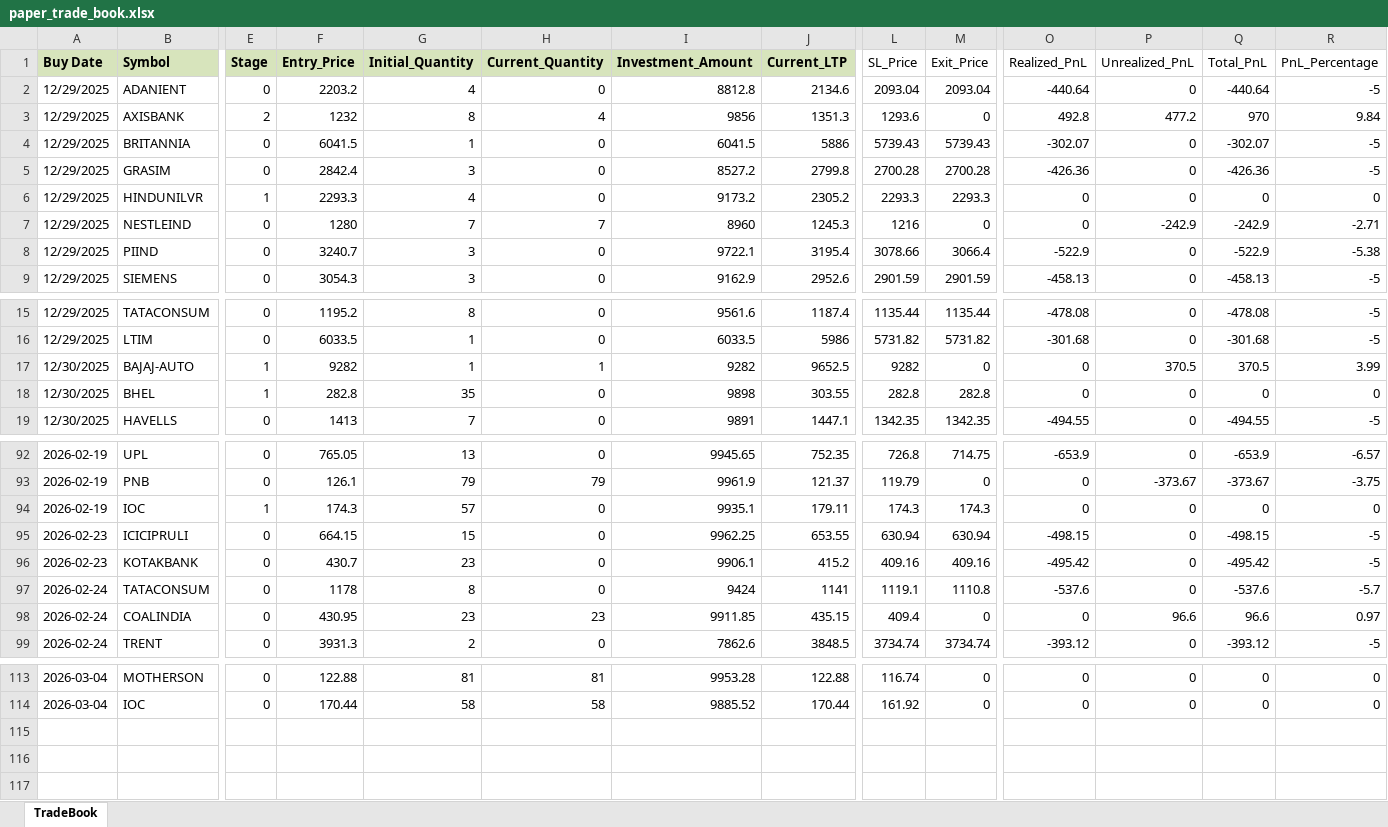
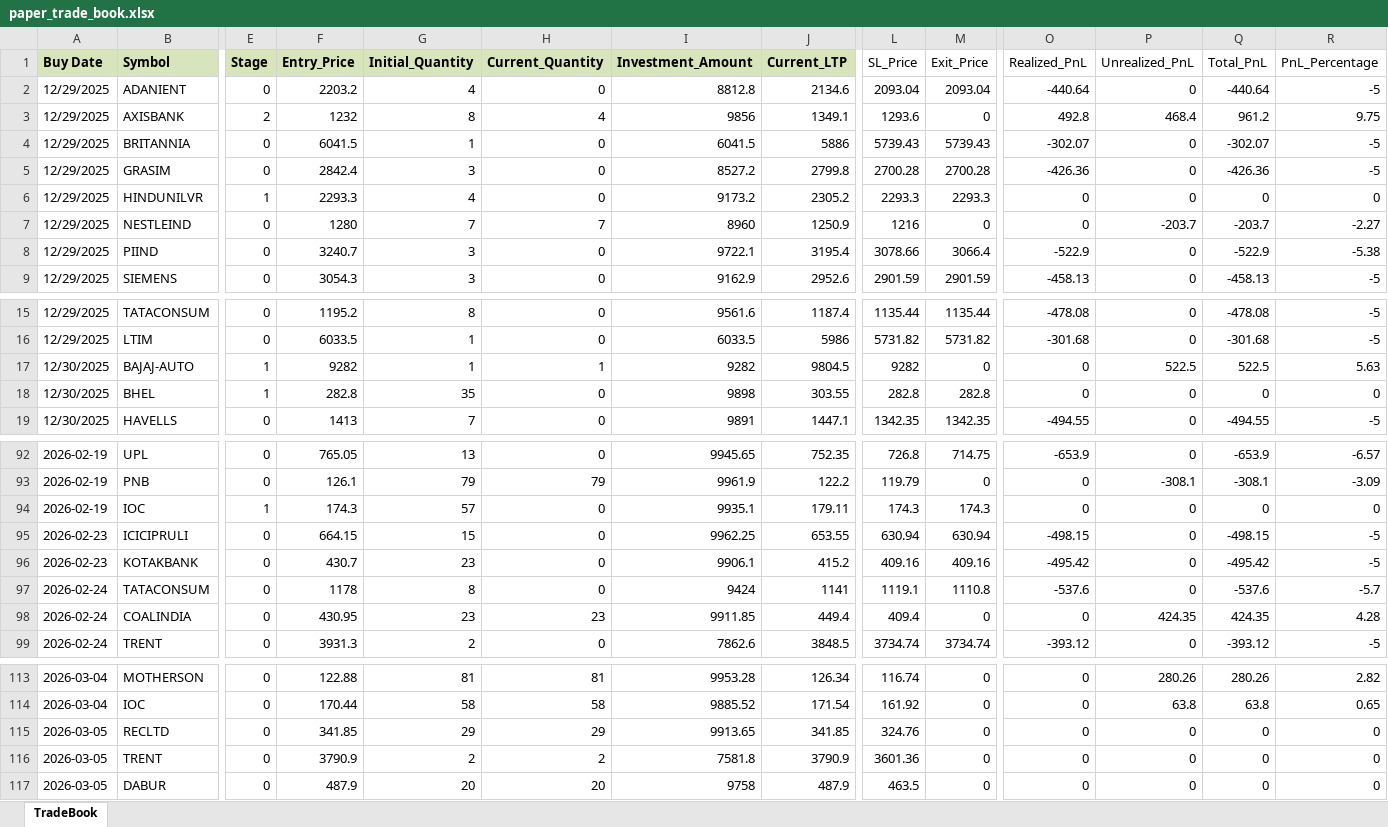
Before and after one commit to Manu4AI/Google-AntiGravity, an Excel workbook: Paper Trading Simulator/paper_trade_book.xlsx, sheet TradeBook, drawn as a sheet; only a part is shown, gaps mark what is left out; values as stored, in another font and other column widths than the file's, no borders; rows hold the shown columns only; the diff covers the shown part only; the diff names each change by its address in the sheet, - before the commit and + after, or states it on an @@ line.

```diff
--- a/Paper Trading Simulator/paper_trade_book.xlsx (sheet TradeBook)
+++ b/Paper Trading Simulator/paper_trade_book.xlsx (sheet TradeBook)
-J3 (Current_LTP): 1351.3
+J3 (Current_LTP): 1349.1
-P3 (Unrealized_PnL): 477.2
+P3 (Unrealized_PnL): 468.4
-Q3 (Total_PnL): 970
+Q3 (Total_PnL): 961.2
-R3 (PnL_Percentage): 9.84
+R3 (PnL_Percentage): 9.75
-J7 (Current_LTP): 1245.3
+J7 (Current_LTP): 1250.9
-P7 (Unrealized_PnL): -242.9
+P7 (Unrealized_PnL): -203.7
-Q7 (Total_PnL): -242.9
+Q7 (Total_PnL): -203.7
-R7 (PnL_Percentage): -2.71
+R7 (PnL_Percentage): -2.27
-J17 (Current_LTP): 9652.5
+J17 (Current_LTP): 9804.5
-P17 (Unrealized_PnL): 370.5
+P17 (Unrealized_PnL): 522.5
-Q17 (Total_PnL): 370.5
+Q17 (Total_PnL): 522.5
-R17 (PnL_Percentage): 3.99
+R17 (PnL_Percentage): 5.63
-J93 (Current_LTP): 121.37
+J93 (Current_LTP): 122.2
-P93 (Unrealized_PnL): -373.67
+P93 (Unrealized_PnL): -308.1
-Q93 (Total_PnL): -373.67
+Q93 (Total_PnL): -308.1
-R93 (PnL_Percentage): -3.75
+R93 (PnL_Percentage): -3.09
-J98 (Current_LTP): 435.15
+J98 (Current_LTP): 449.4
-P98 (Unrealized_PnL): 96.6
+P98 (Unrealized_PnL): 424.35
-Q98 (Total_PnL): 96.6
+Q98 (Total_PnL): 424.35
-R98 (PnL_Percentage): 0.97
+R98 (PnL_Percentage): 4.28
-J113 (Current_LTP): 122.88
+J113 (Current_LTP): 126.34
-P113 (Unrealized_PnL): 0
+P113 (Unrealized_PnL): 280.26
-Q113 (Total_PnL): 0
+Q113 (Total_PnL): 280.26
-R113 (PnL_Percentage): 0
+R113 (PnL_Percentage): 2.82
-J114 (Current_LTP): 170.44
+J114 (Current_LTP): 171.54
-P114 (Unrealized_PnL): 0
+P114 (Unrealized_PnL): 63.8
-Q114 (Total_PnL): 0
+Q114 (Total_PnL): 63.8
-R114 (PnL_Percentage): 0
+R114 (PnL_Percentage): 0.65
+row 115: 2026-03-05 | RECLTD | 0 | 341.85 | 29 | 29 | 9913.65 | 341.85 | 324.76 | 0 | 0 | 0 | 0 | 0
+row 116: 2026-03-05 | TRENT | 0 | 3790.9 | 2 | 2 | 7581.8 | 3790.9 | 3601.36 | 0 | 0 | 0 | 0 | 0
+row 117: 2026-03-05 | DABUR | 0 | 487.9 | 20 | 20 | 9758 | 487.9 | 463.5 | 0 | 0 | 0 | 0 | 0
```
Also changed, not shown: 79 edited cells elsewhere in this sheet, 1 other file.
